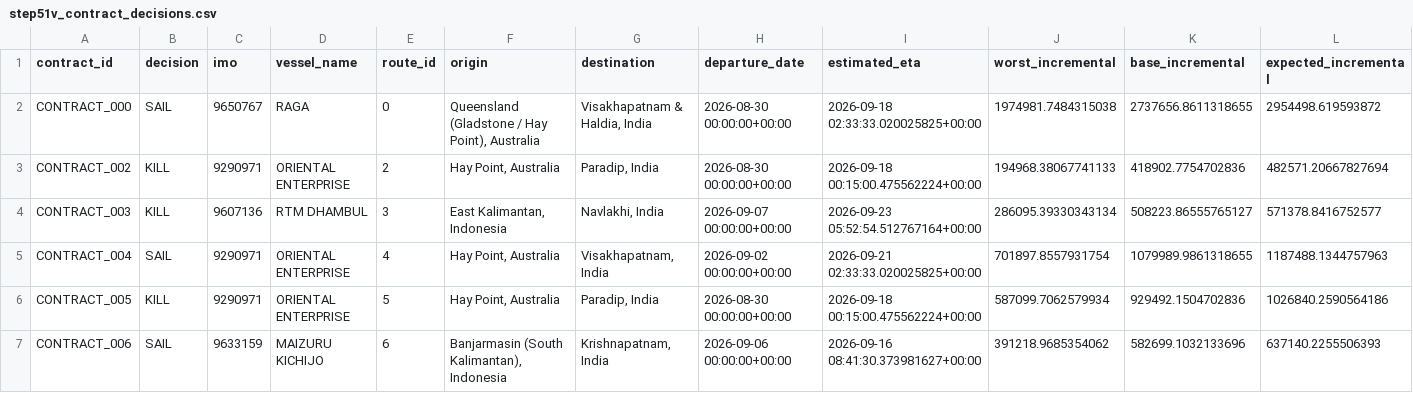
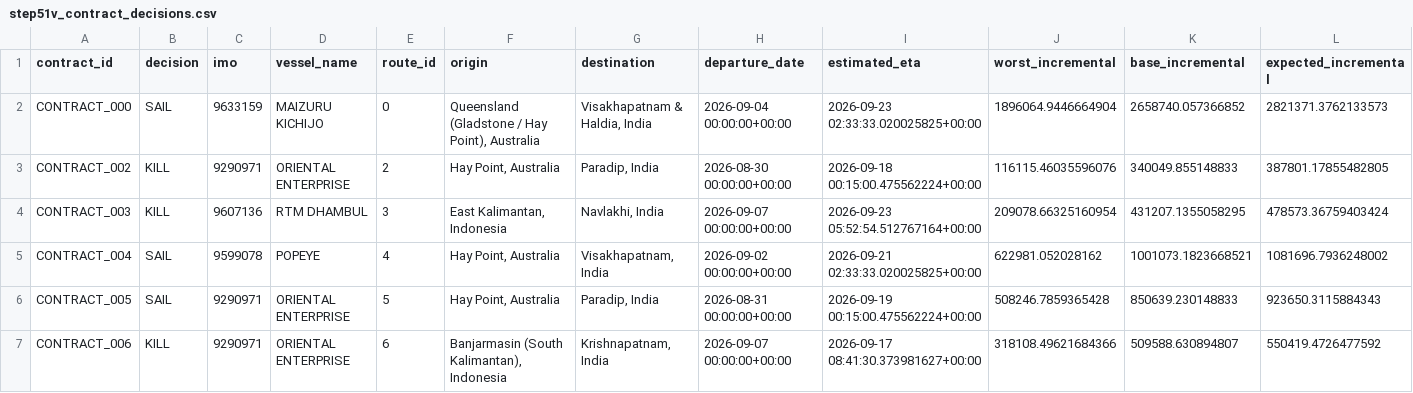
Before and after one commit to hselin-iar/FreightCast, a CSV file: freight_optimization/outputs/step51v_contract_decisions.csv, drawn as a sheet; only a part is shown; the diff covers the shown part only.

```diff
--- a/freight_optimization/outputs/step51v_contract_decisions.csv
+++ b/freight_optimization/outputs/step51v_contract_decisions.csv
@@ -1,7 +1,7 @@
 contract_id,decision,imo,vessel_name,route_id,origin,destination,departure_date,estimated_eta,worst_incremental,base_incremental,expected_incremental
-CONTRACT_000,SAIL,9650767,RAGA,0,"Queensland (Gladstone / Hay Point), Australia","Visakhapatnam & Haldia, India",2026-08-30 00:00:00+00:00,2026-09-18 02:33:33.020025825+00:00,1974981.7484315038,2737656.8611318655,2954498.619593872
-CONTRACT_002,KILL,9290971,ORIENTAL ENTERPRISE,2,"Hay Point, Australia","Paradip, India",2026-08-30 00:00:00+00:00,2026-09-18 00:15:00.475562224+00:00,194968.38067741133,418902.7754702836,482571.20667827694
-CONTRACT_003,KILL,9607136,RTM DHAMBUL,3,"East Kalimantan, Indonesia","Navlakhi, India",2026-09-07 00:00:00+00:00,2026-09-23 05:52:54.512767164+00:00,286095.39330343134,508223.86555765127,571378.8416752577
-CONTRACT_004,SAIL,9290971,ORIENTAL ENTERPRISE,4,"Hay Point, Australia","Visakhapatnam, India",2026-09-02 00:00:00+00:00,2026-09-21 02:33:33.020025825+00:00,701897.8557931754,1079989.9861318655,1187488.1344757963
-CONTRACT_005,KILL,9290971,ORIENTAL ENTERPRISE,5,"Hay Point, Australia","Paradip, India",2026-08-30 00:00:00+00:00,2026-09-18 00:15:00.475562224+00:00,587099.7062579934,929492.1504702836,1026840.2590564186
-CONTRACT_006,SAIL,9633159,MAIZURU KICHIJO,6,"Banjarmasin (South Kalimantan), Indonesia","Krishnapatnam, India",2026-09-06 00:00:00+00:00,2026-09-16 08:41:30.373981627+00:00,391218.9685354062,582699.1032133696,637140.2255506393
+CONTRACT_000,SAIL,9633159,MAIZURU KICHIJO,0,"Queensland (Gladstone / Hay Point), Australia","Visakhapatnam & Haldia, India",2026-09-04 00:00:00+00:00,2026-09-23 02:33:33.020025825+00:00,1896064.9446664904,2658740.057366852,2821371.3762133573
+CONTRACT_002,KILL,9290971,ORIENTAL ENTERPRISE,2,"Hay Point, Australia","Paradip, India",2026-08-30 00:00:00+00:00,2026-09-18 00:15:00.475562224+00:00,116115.46035596076,340049.855148833,387801.17855482805
+CONTRACT_003,KILL,9607136,RTM DHAMBUL,3,"East Kalimantan, Indonesia","Navlakhi, India",2026-09-07 00:00:00+00:00,2026-09-23 05:52:54.512767164+00:00,209078.66325160954,431207.1355058295,478573.36759403424
+CONTRACT_004,SAIL,9599078,POPEYE,4,"Hay Point, Australia","Visakhapatnam, India",2026-09-02 00:00:00+00:00,2026-09-21 02:33:33.020025825+00:00,622981.052028162,1001073.1823668521,1081696.7936248002
+CONTRACT_005,SAIL,9290971,ORIENTAL ENTERPRISE,5,"Hay Point, Australia","Paradip, India",2026-08-31 00:00:00+00:00,2026-09-19 00:15:00.475562224+00:00,508246.7859365428,850639.230148833,923650.3115884343
+CONTRACT_006,KILL,9290971,ORIENTAL ENTERPRISE,6,"Banjarmasin (South Kalimantan), Indonesia","Krishnapatnam, India",2026-09-07 00:00:00+00:00,2026-09-17 08:41:30.373981627+00:00,318108.49621684366,509588.630894807,550419.4726477592
```
Also changed, not shown: 42 edited cells elsewhere in this file, freight_optimization/outputs/step51v_final_solution.csv, freight_optimization/outputs/step51v_kill_summary.csv, 52 other files.
